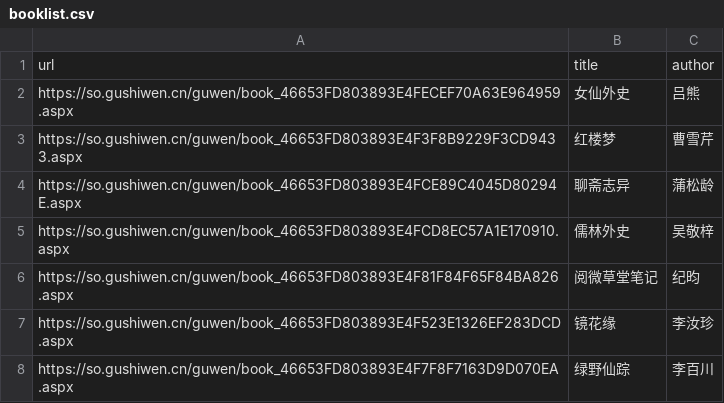
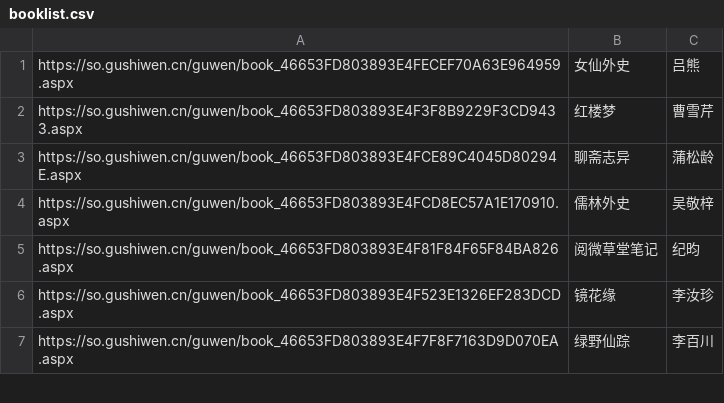
Before and after one commit to dev-chenxing/dev-chenxing.github.io, a CSV file: booklist.csv, drawn as a sheet; only a part is shown; the diff names each change by its address in the sheet, - before the commit and + after, or states it on an @@ line.

```diff
--- a/booklist.csv
+++ b/booklist.csv
-row 1: url | title | author
```
Also changed, not shown: 4 other files.
